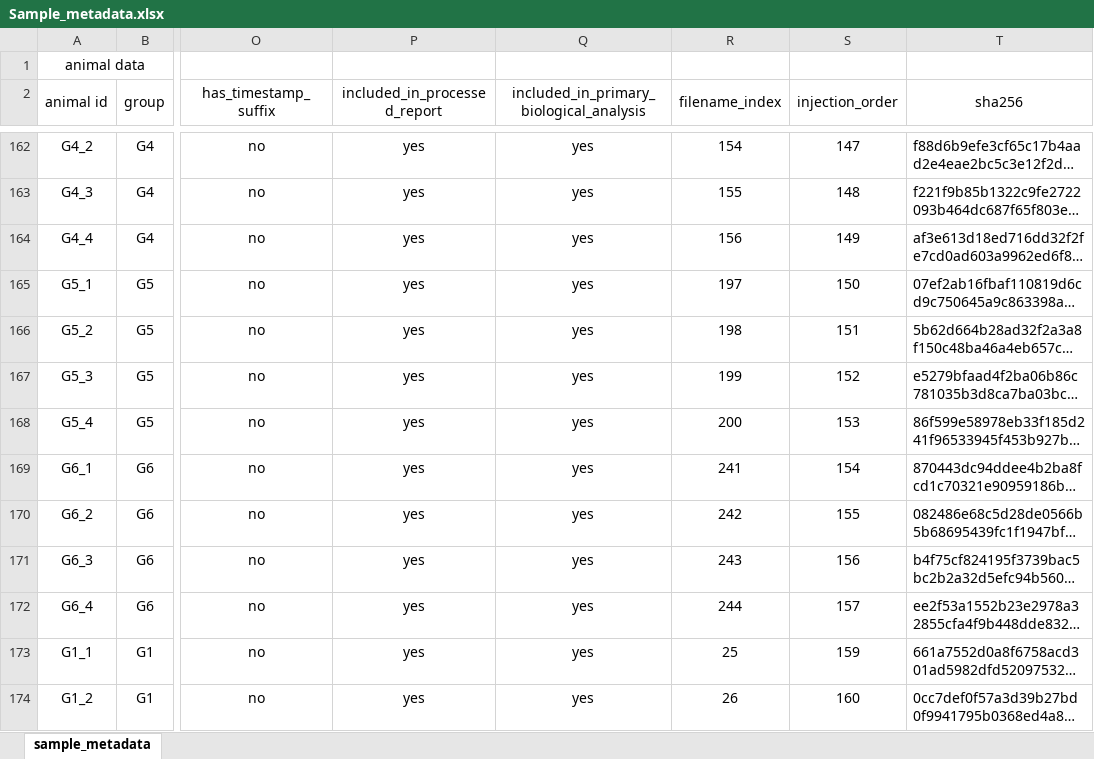
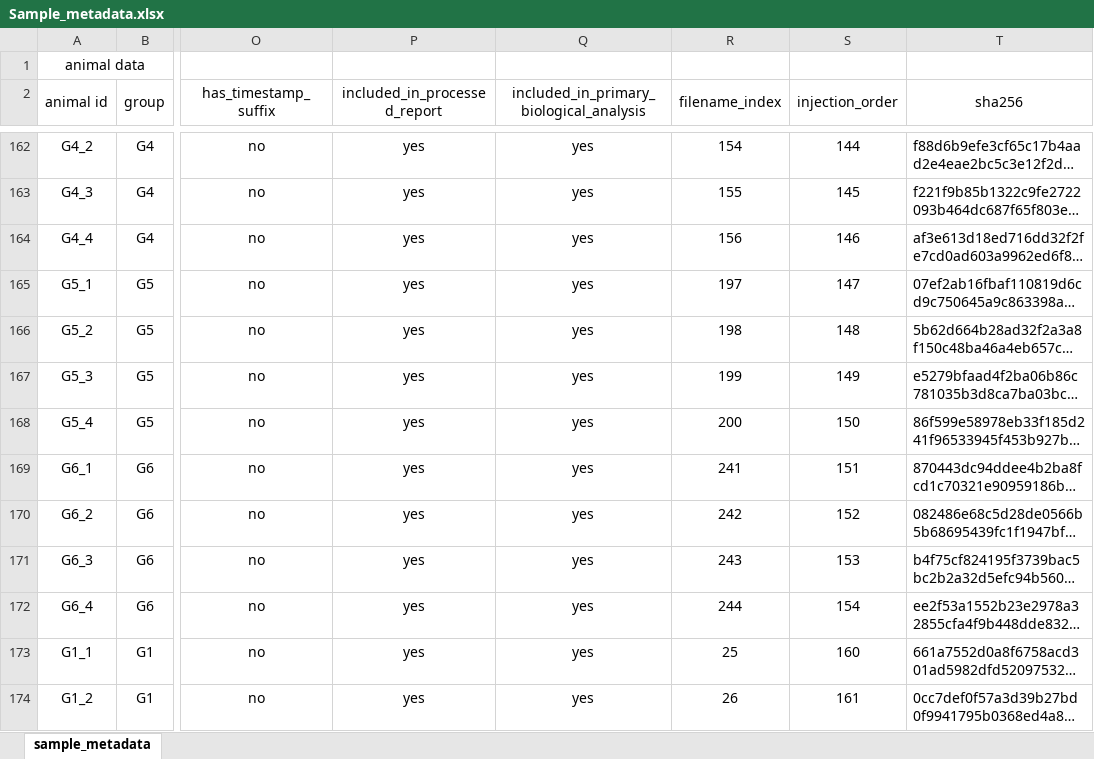
Before and after one commit to Bian-X/BinYu-NSB_2026, an Excel workbook: metadata/Sample_metadata.xlsx, sheet sample_metadata, drawn as a sheet; only a part is shown, gaps mark what is left out; long unchanged cells end in …; values as stored, in another font and other column widths than the file's, no borders; the diff covers the shown part only; the diff names each change by its address in the sheet, - before the commit and + after, or states it on an @@ line.

Commit message:
Correct injection order and remove embedded personal metadata

```diff
--- a/metadata/Sample_metadata.xlsx (sheet sample_metadata)
+++ b/metadata/Sample_metadata.xlsx (sheet sample_metadata)
-S162 (injection_order): 147
+S162 (injection_order): 144
-S163 (injection_order): 148
+S163 (injection_order): 145
-S164 (injection_order): 149
+S164 (injection_order): 146
-S165 (injection_order): 150
+S165 (injection_order): 147
-S166 (injection_order): 151
+S166 (injection_order): 148
-S167 (injection_order): 152
+S167 (injection_order): 149
-S168 (injection_order): 153
+S168 (injection_order): 150
-S169 (injection_order): 154
+S169 (injection_order): 151
-S170 (injection_order): 155
+S170 (injection_order): 152
-S171 (injection_order): 156
+S171 (injection_order): 153
-S172 (injection_order): 157
+S172 (injection_order): 154
-S173 (injection_order): 159
+S173 (injection_order): 160
-S174 (injection_order): 160
+S174 (injection_order): 161
```
Also changed, not shown: 112 edited cells elsewhere in this sheet.
